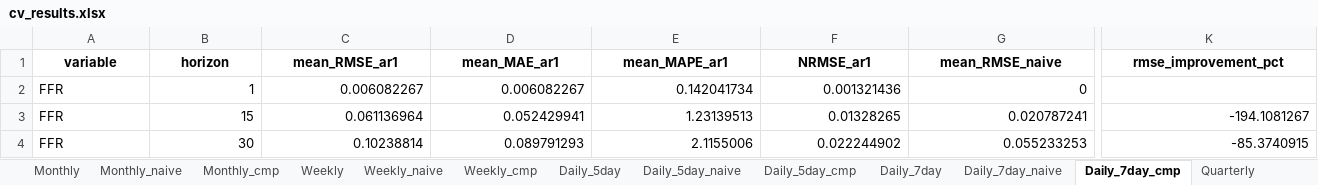
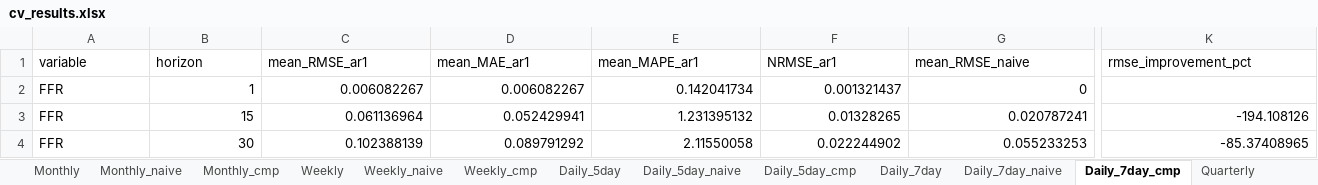
Before and after one commit to minnaheim/aml2026-group-3, an Excel workbook: data/ar-process/cv_results.xlsx, sheet Daily_7day_cmp, drawn as a sheet; only a part is shown, gaps mark what is left out; values as stored, in another font and other column widths than the file's, no borders; the diff covers the shown part only; the diff names each change by its address in the sheet, - before the commit and + after, or states it on an @@ line.

```diff
--- a/data/ar-process/cv_results.xlsx (sheet Daily_7day_cmp)
+++ b/data/ar-process/cv_results.xlsx (sheet Daily_7day_cmp)
@@ A1:K1 bold: on → off, alignment: center → left @@
-F2 (NRMSE_ar1): 0.001321436
+F2 (NRMSE_ar1): 0.001321437
-E3 (mean_MAPE_ar1): 1.23139513
+E3 (mean_MAPE_ar1): 1.231395132
-K3 (rmse_improvement_pct): -194.1081267
+K3 (rmse_improvement_pct): -194.108126
-C4 (mean_RMSE_ar1): 0.10238814
+C4 (mean_RMSE_ar1): 0.102388139
-D4 (mean_MAE_ar1): 0.089791293
+D4 (mean_MAE_ar1): 0.089791292
-E4 (mean_MAPE_ar1): 2.1155006
+E4 (mean_MAPE_ar1): 2.11550058
-K4 (rmse_improvement_pct): -85.3740915
+K4 (rmse_improvement_pct): -85.37408965
```
Also changed, not shown: cell formats elsewhere in this sheet, sheet Monthly_cmp, sheet Monthly_naive, sheet Monthly, sheet Daily_5day_cmp, sheet Daily_7day, sheet Weekly_cmp, 8 more sheets, 11 other files.
